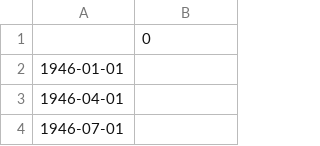
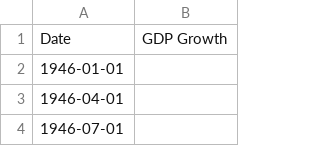
Before and after one commit to kotatkow/BullBearMarketClassification, a CSV file: data/raw/gdp_growth.csv (was data/gdp.csv), drawn as a sheet; only a part is shown; removed rows and columns are numbered as before the commit, all else as after; the diff names each change by its address in the sheet, - before the commit and + after, or states it on an @@ line.

```diff
--- a/data/gdp.csv
+++ b/data/raw/gdp_growth.csv
-row 1:  | 0
+row 1: Date | GDP Growth
```
Also changed, not shown: data/raw/cpi.csv, data/raw/unemployment_rate.csv, 9 other files.
